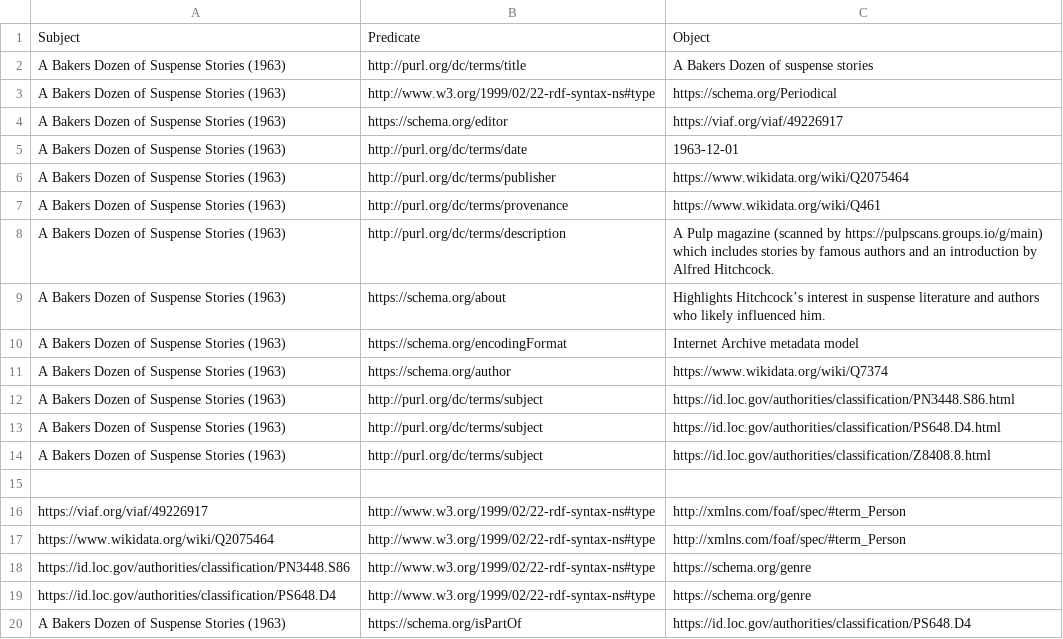
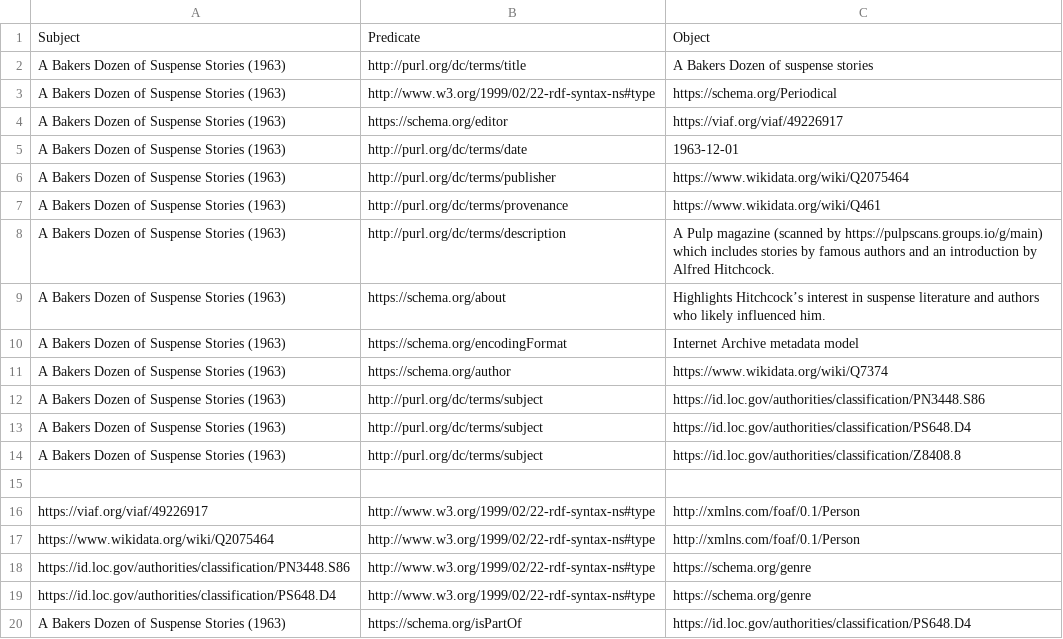
Before and after one commit to chiarapicardii/hitchcock_project, a CSV file: csv_folder/bakers_dozen_suspense_stories_1963.csv, drawn as a sheet.

```diff
--- a/csv_folder/bakers_dozen_suspense_stories_1963.csv
+++ b/csv_folder/bakers_dozen_suspense_stories_1963.csv
@@ -11,8 +11,8 @@ Subject,Predicate,Object
 "A Bakers Dozen of Suspense Stories (1963)",https://schema.org/author,https://www.wikidata.org/wiki/Q7374
-"A Bakers Dozen of Suspense Stories (1963)",http://purl.org/dc/terms/subject,https://id.loc.gov/authorities/classification/PN3448.S86.html
-"A Bakers Dozen of Suspense Stories (1963)",http://purl.org/dc/terms/subject,https://id.loc.gov/authorities/classification/PS648.D4.html
-"A Bakers Dozen of Suspense Stories (1963)",http://purl.org/dc/terms/subject,https://id.loc.gov/authorities/classification/Z8408.8.html
+"A Bakers Dozen of Suspense Stories (1963)",http://purl.org/dc/terms/subject,https://id.loc.gov/authorities/classification/PN3448.S86
+"A Bakers Dozen of Suspense Stories (1963)",http://purl.org/dc/terms/subject,https://id.loc.gov/authorities/classification/PS648.D4
+"A Bakers Dozen of Suspense Stories (1963)",http://purl.org/dc/terms/subject,https://id.loc.gov/authorities/classification/Z8408.8
 
-https://viaf.org/viaf/49226917, http://www.w3.org/1999/02/22-rdf-syntax-ns#type, http://xmlns.com/foaf/spec/#term_Person
-https://www.wikidata.org/wiki/Q2075464, http://www.w3.org/1999/02/22-rdf-syntax-ns#type, http://xmlns.com/foaf/spec/#term_Person
+https://viaf.org/viaf/49226917, http://www.w3.org/1999/02/22-rdf-syntax-ns#type, http://xmlns.com/foaf/0.1/Person
+https://www.wikidata.org/wiki/Q2075464, http://www.w3.org/1999/02/22-rdf-syntax-ns#type, http://xmlns.com/foaf/0.1/Person
 https://id.loc.gov/authorities/classification/PN3448.S86, http://www.w3.org/1999/02/22-rdf-syntax-ns#type, https://schema.org/genre
```
Also changed, not shown: csv_folder/alfred_hitchcock_presents_signatures_in_suspense_1999.csv, csv_folder/psycho_movie_poster_1960.csv, 8 other files.
